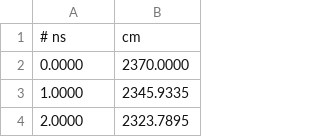
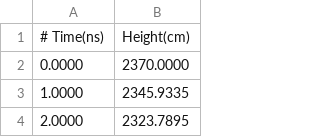
Before and after one commit to dbiersach/qis101, a CSV file: labs/Session 17 - Mathematical Modeling and Machine Learning/ray.csv, drawn as a sheet; only a part is shown; removed rows and columns are numbered as before the commit, all else as after; the diff names each change by its address in the sheet, - before the commit and + after, or states it on an @@ line.

```diff
--- a/labs/Session 17 - Mathematical Modeling and Machine Learning/ray.csv
+++ b/labs/Session 17 - Mathematical Modeling and Machine Learning/ray.csv
-row 1: # ns | cm
+row 1: # Time(ns) | Height(cm)
```
Also changed, not shown: 25 other files.
